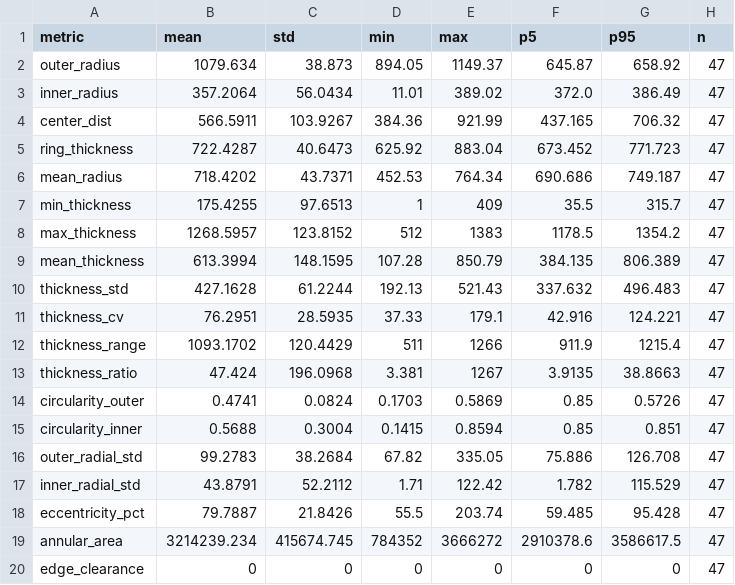
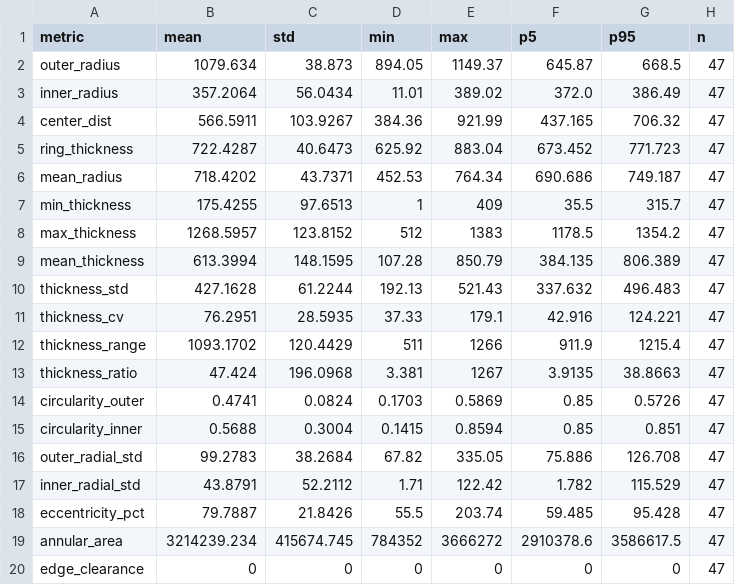
Before and after one commit to kc099/inspection, a CSV file: RoboViz/Assets/model2_3002_measurements_stats.csv, drawn as a sheet.

```diff
--- a/RoboViz/Assets/model2_3002_measurements_stats.csv
+++ b/RoboViz/Assets/model2_3002_measurements_stats.csv
@@ -1,3 +1,3 @@
 metric,mean,std,min,max,p5,p95,n
-outer_radius,1079.634,38.873,894.05,1149.37,645.87,658.92,47
+outer_radius,1079.634,38.873,894.05,1149.37,645.87,668.5,47
 inner_radius,357.2064,56.0434,11.01,389.02,372.0,386.49,47
```
Also changed, not shown: RoboViz/Assets/model1_3002_measurements_stats.csv, 3 other files.
